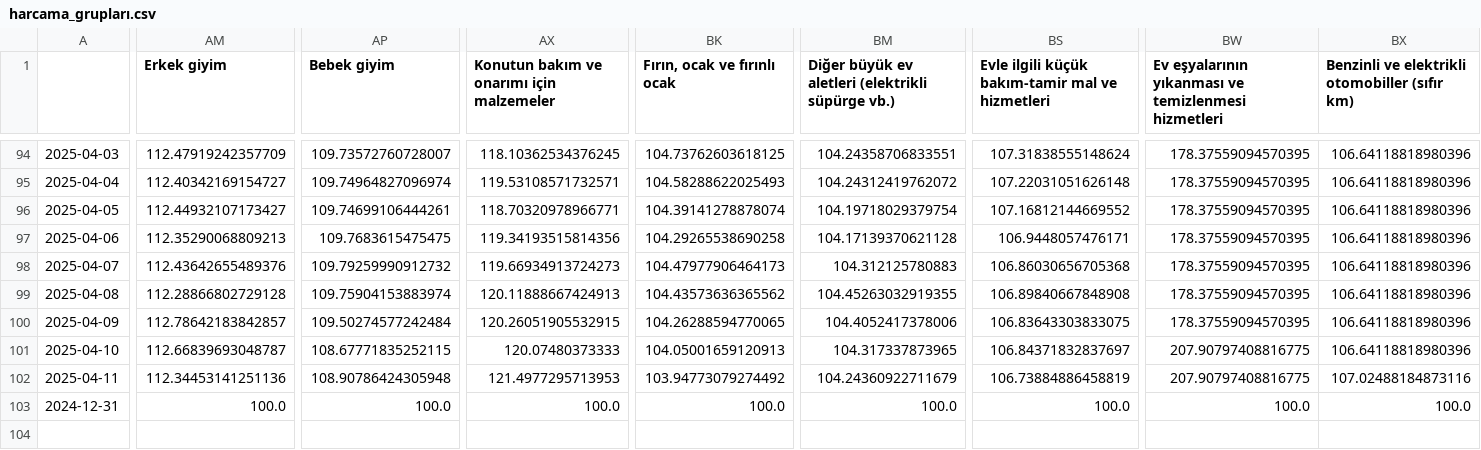
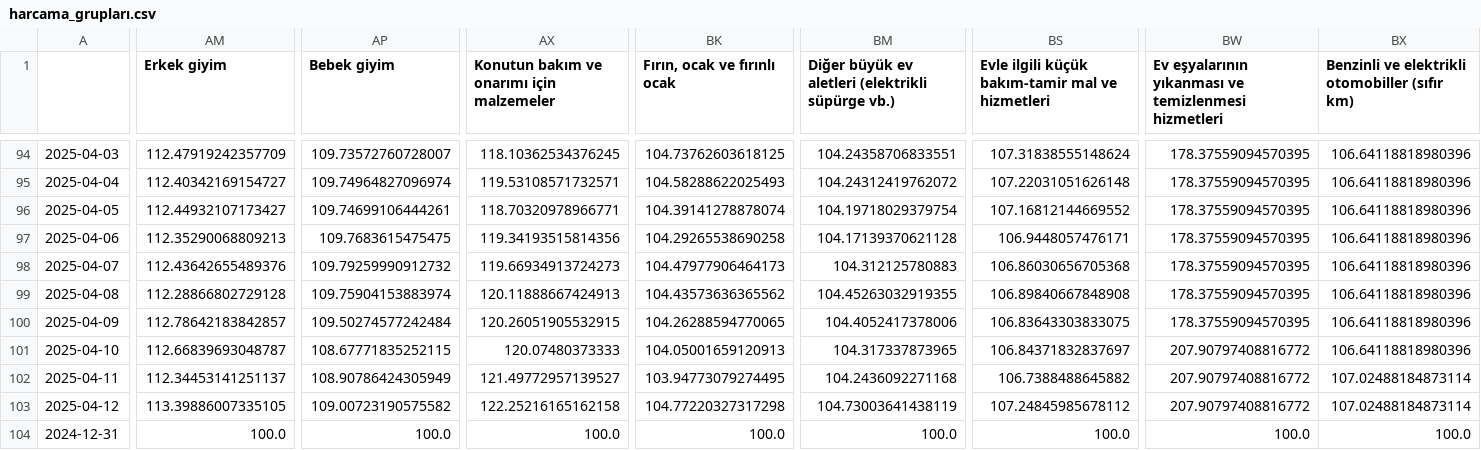
Before and after one commit to kaboya19/web-tufe-streamlit, a CSV file: harcama_grupları.csv, drawn as a sheet; only a part is shown, gaps mark what is left out; rows hold the shown columns only; the diff covers the shown part only; the diff names each change by its address in the sheet, - before the commit and + after, or states it on an @@ line.

```diff
--- a/harcama_grupları.csv
+++ b/harcama_grupları.csv
-BW101:BW102: 207.90797408816775
+BW101:BW102: 207.90797408816772
-AM102 (Erkek giyim): 112.34453141251136
+AM102 (Erkek giyim): 112.34453141251137
-AP102 (Bebek giyim): 108.90786424305948
+AP102 (Bebek giyim): 108.90786424305949
-AX102: 121.4977295713953
+AX102: 121.49772957139527
-BK102 (Fırın, ocak ve fırınlı ocak): 103.94773079274492
+BK102 (Fırın, ocak ve fırınlı ocak): 103.94773079274495
-BM102: 104.24360922711679
+BM102: 104.2436092271168
-BS102: 106.73884886458819
+BS102: 106.7388488645882
-BX102: 107.02488184873116
+BX102: 107.02488184873114
+row 103: 2025-04-12 | 113.39886007335105 | 109.00723190575582 | 122.25216165162158 | 104.77220327317298 | 104.73003641438119 | 107.24845985678112 | 207.90797408816772 | 107.02488184873114
```
Also changed, not shown: 5 edited cells elsewhere in this file, anagruplar.csv, gruplar.csv, 18 other files.
